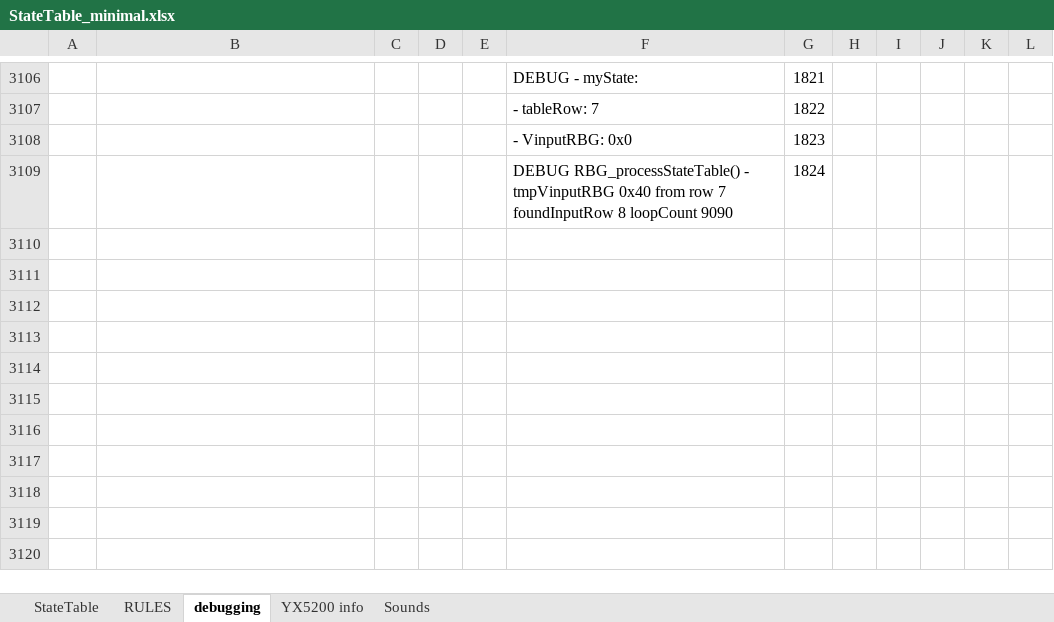
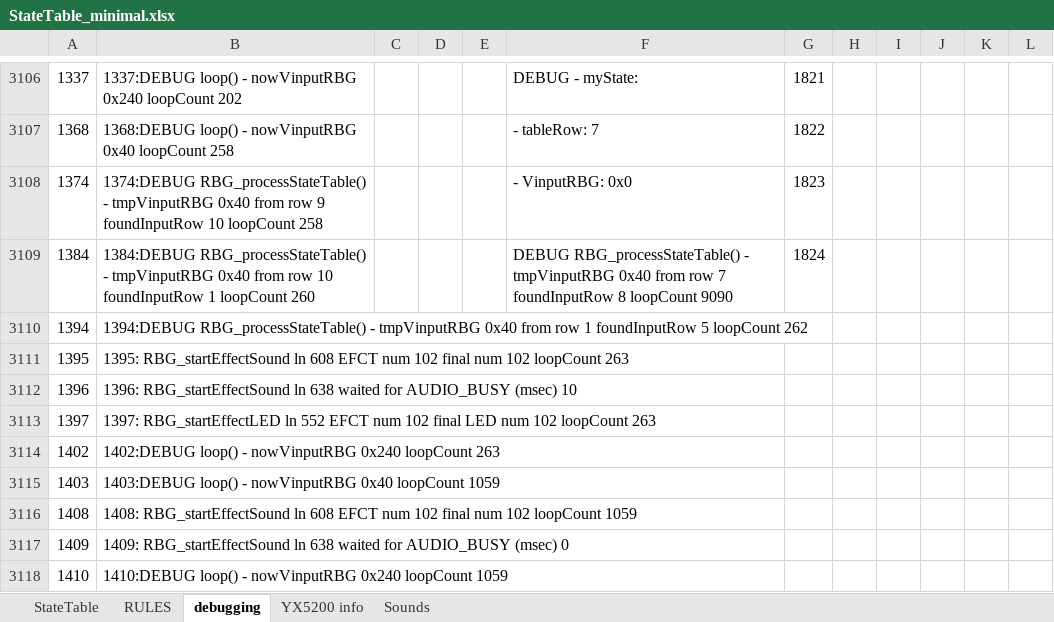
Before and after one commit to Mark-MDO47/RubberBandGun, an Excel workbook: RBG_arduino/StateTable_minimal.xlsx, sheet debugging, drawn as a sheet; only a part is shown, gaps mark what is left out; values as stored, in another font and other column widths than the file's, no cell formats; the diff covers the shown part only; the diff names each change by its address in the sheet, - before the commit and + after, or states it on an @@ line.

```diff
--- a/RBG_arduino/StateTable_minimal.xlsx (sheet debugging)
+++ b/RBG_arduino/StateTable_minimal.xlsx (sheet debugging)
-A3106: (empty)
+A3106: 1337
-B3106: (empty)
+B3106: 1337:DEBUG loop() - nowVinputRBG 0x240 loopCount 202
-A3107: (empty)
+A3107: 1368
-B3107: (empty)
+B3107: 1368:DEBUG loop() - nowVinputRBG 0x40 loopCount 258
-A3108: (empty)
+A3108: 1374
-B3108: (empty)
+B3108: 1374:DEBUG RBG_processStateTable() - tmpVinputRBG 0x40 from row 9 foundInputRow 10 loopCount 258
-A3109: (empty)
+A3109: 1384
-B3109: (empty)
+B3109: 1384:DEBUG RBG_processStateTable() - tmpVinputRBG 0x40 from row 10 foundInputRow 1 loopCount 260
+row 3110: 1394 | 1394:DEBUG RBG_processStateTable() - tmpVinputRBG 0x40 from row 1 foundInputRow 5 loopCount 262
+row 3111: 1395 | 1395: RBG_startEffectSound ln 608 EFCT num 102 final num 102 loopCount 263
+row 3112: 1396 | 1396: RBG_startEffectSound ln 638 waited for AUDIO_BUSY (msec) 10
+row 3113: 1397 | 1397: RBG_startEffectLED ln 552 EFCT num 102 final LED num 102 loopCount 263
+row 3114: 1402 | 1402:DEBUG loop() - nowVinputRBG 0x240 loopCount 263
+row 3115: 1403 | 1403:DEBUG loop() - nowVinputRBG 0x40 loopCount 1059
+row 3116: 1408 | 1408: RBG_startEffectSound ln 608 EFCT num 102 final num 102 loopCount 1059
+row 3117: 1409 | 1409: RBG_startEffectSound ln 638 waited for AUDIO_BUSY (msec) 0
+row 3118: 1410 | 1410:DEBUG loop() - nowVinputRBG 0x240 loopCount 1059
```
Also changed, not shown: 64 edited cells elsewhere in this sheet, cell formats, 1 other file.
